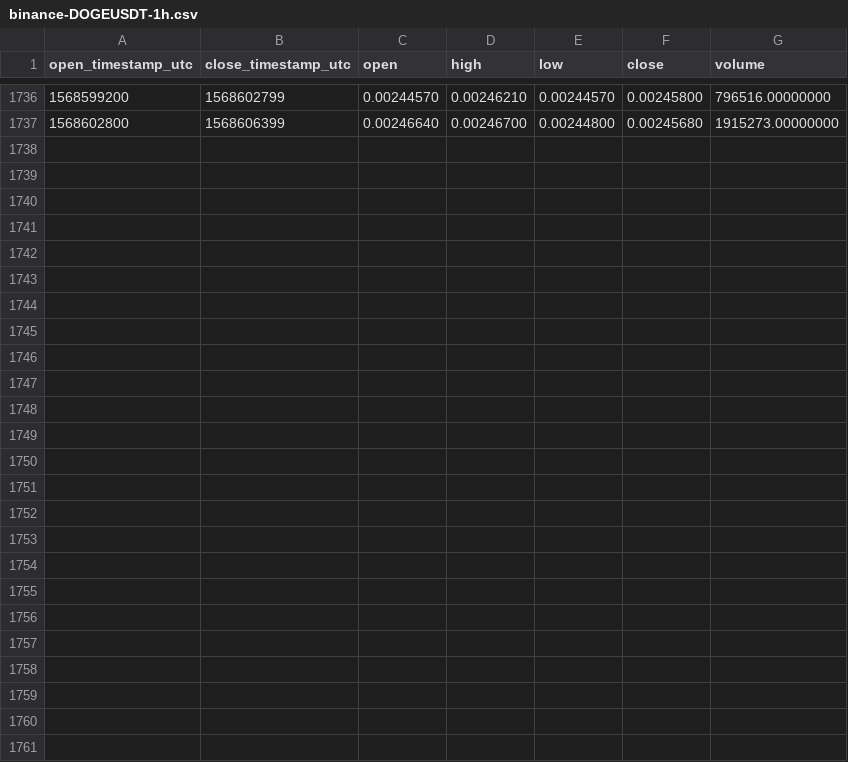
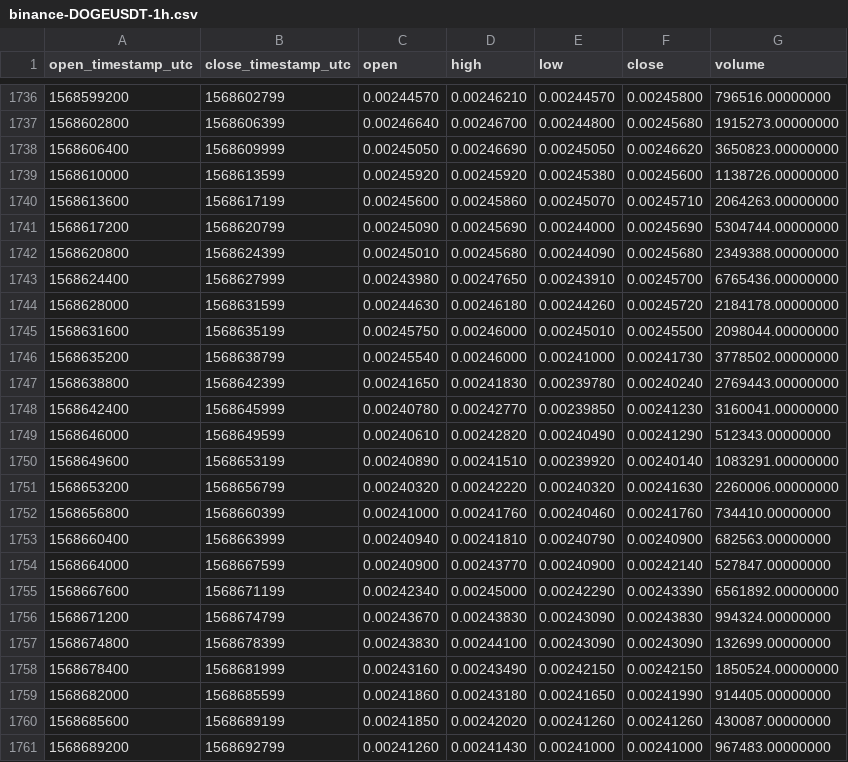
Before and after one commit to cryptobigbro/binance-DOGEUSDT, a CSV file: binance-DOGEUSDT-1h.csv, drawn as a sheet; only a part is shown, gaps mark what is left out; the diff names each change by its address in the sheet, - before the commit and + after, or states it on an @@ line.

Commit message:
Update OHLCV data.

```diff
--- a/binance-DOGEUSDT-1h.csv
+++ b/binance-DOGEUSDT-1h.csv
+row 1738: 1568606400 | 1568609999 | 0.00245050 | 0.00246690 | 0.00245050 | 0.00246620 | 3650823.00000000
+row 1739: 1568610000 | 1568613599 | 0.00245920 | 0.00245920 | 0.00245380 | 0.00245600 | 1138726.00000000
+row 1740: 1568613600 | 1568617199 | 0.00245600 | 0.00245860 | 0.00245070 | 0.00245710 | 2064263.00000000
+row 1741: 1568617200 | 1568620799 | 0.00245090 | 0.00245690 | 0.00244000 | 0.00245690 | 5304744.00000000
+row 1742: 1568620800 | 1568624399 | 0.00245010 | 0.00245680 | 0.00244090 | 0.00245680 | 2349388.00000000
+row 1743: 1568624400 | 1568627999 | 0.00243980 | 0.00247650 | 0.00243910 | 0.00245700 | 6765436.00000000
+row 1744: 1568628000 | 1568631599 | 0.00244630 | 0.00246180 | 0.00244260 | 0.00245720 | 2184178.00000000
+row 1745: 1568631600 | 1568635199 | 0.00245750 | 0.00246000 | 0.00245010 | 0.00245500 | 2098044.00000000
+row 1746: 1568635200 | 1568638799 | 0.00245540 | 0.00246000 | 0.00241000 | 0.00241730 | 3778502.00000000
+row 1747: 1568638800 | 1568642399 | 0.00241650 | 0.00241830 | 0.00239780 | 0.00240240 | 2769443.00000000
+row 1748: 1568642400 | 1568645999 | 0.00240780 | 0.00242770 | 0.00239850 | 0.00241230 | 3160041.00000000
+row 1749: 1568646000 | 1568649599 | 0.00240610 | 0.00242820 | 0.00240490 | 0.00241290 | 512343.00000000
+row 1750: 1568649600 | 1568653199 | 0.00240890 | 0.00241510 | 0.00239920 | 0.00240140 | 1083291.00000000
+row 1751: 1568653200 | 1568656799 | 0.00240320 | 0.00242220 | 0.00240320 | 0.00241630 | 2260006.00000000
+row 1752: 1568656800 | 1568660399 | 0.00241000 | 0.00241760 | 0.00240460 | 0.00241760 | 734410.00000000
+row 1753: 1568660400 | 1568663999 | 0.00240940 | 0.00241810 | 0.00240790 | 0.00240900 | 682563.00000000
+row 1754: 1568664000 | 1568667599 | 0.00240900 | 0.00243770 | 0.00240900 | 0.00242140 | 527847.00000000
+row 1755: 1568667600 | 1568671199 | 0.00242340 | 0.00245000 | 0.00242290 | 0.00243390 | 6561892.00000000
+row 1756: 1568671200 | 1568674799 | 0.00243670 | 0.00243830 | 0.00243090 | 0.00243830 | 994324.00000000
+row 1757: 1568674800 | 1568678399 | 0.00243830 | 0.00244100 | 0.00243090 | 0.00243090 | 132699.00000000
+row 1758: 1568678400 | 1568681999 | 0.00243160 | 0.00243490 | 0.00242150 | 0.00242150 | 1850524.00000000
+row 1759: 1568682000 | 1568685599 | 0.00241860 | 0.00243180 | 0.00241650 | 0.00241990 | 914405.00000000
+row 1760: 1568685600 | 1568689199 | 0.00241850 | 0.00242020 | 0.00241260 | 0.00241260 | 430087.00000000
+row 1761: 1568689200 | 1568692799 | 0.00241260 | 0.00241430 | 0.00241000 | 0.00241000 | 967483.00000000
```
Also changed, not shown: binance-DOGEUSDT-1d.csv.
